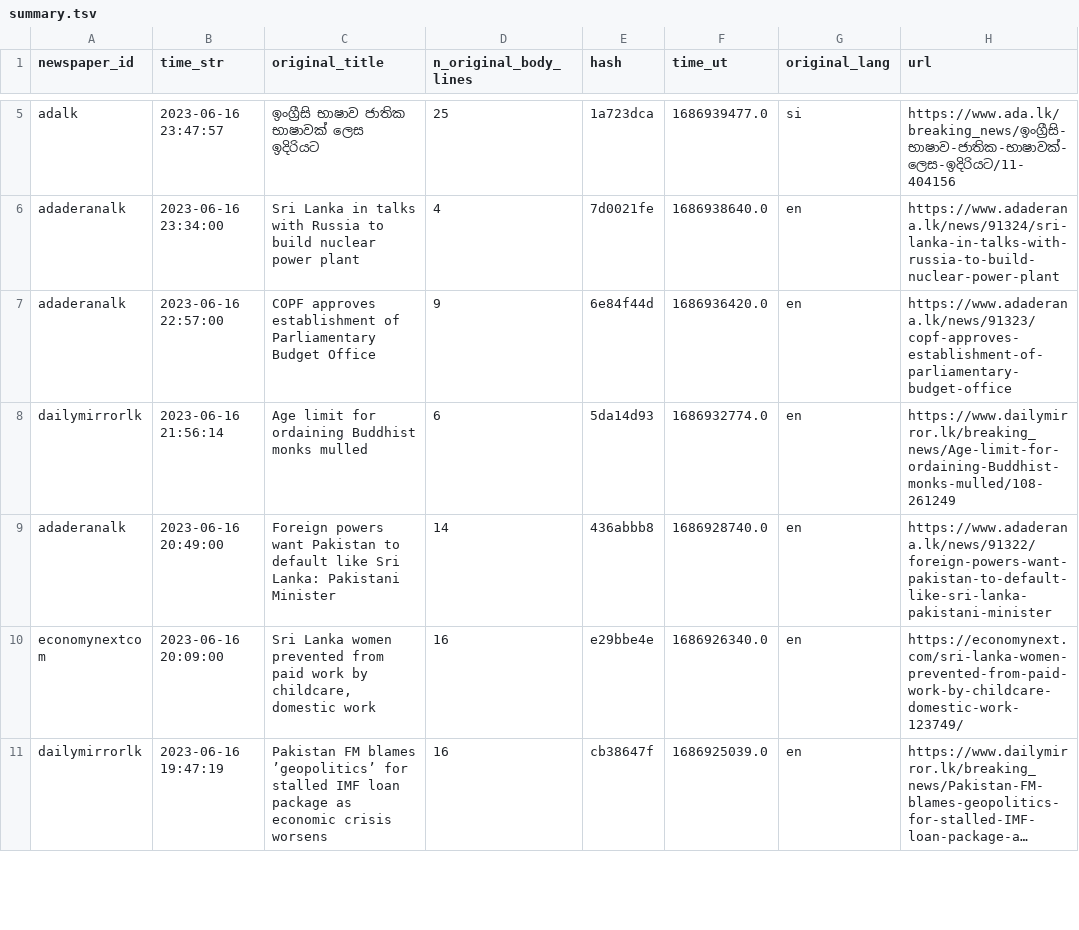
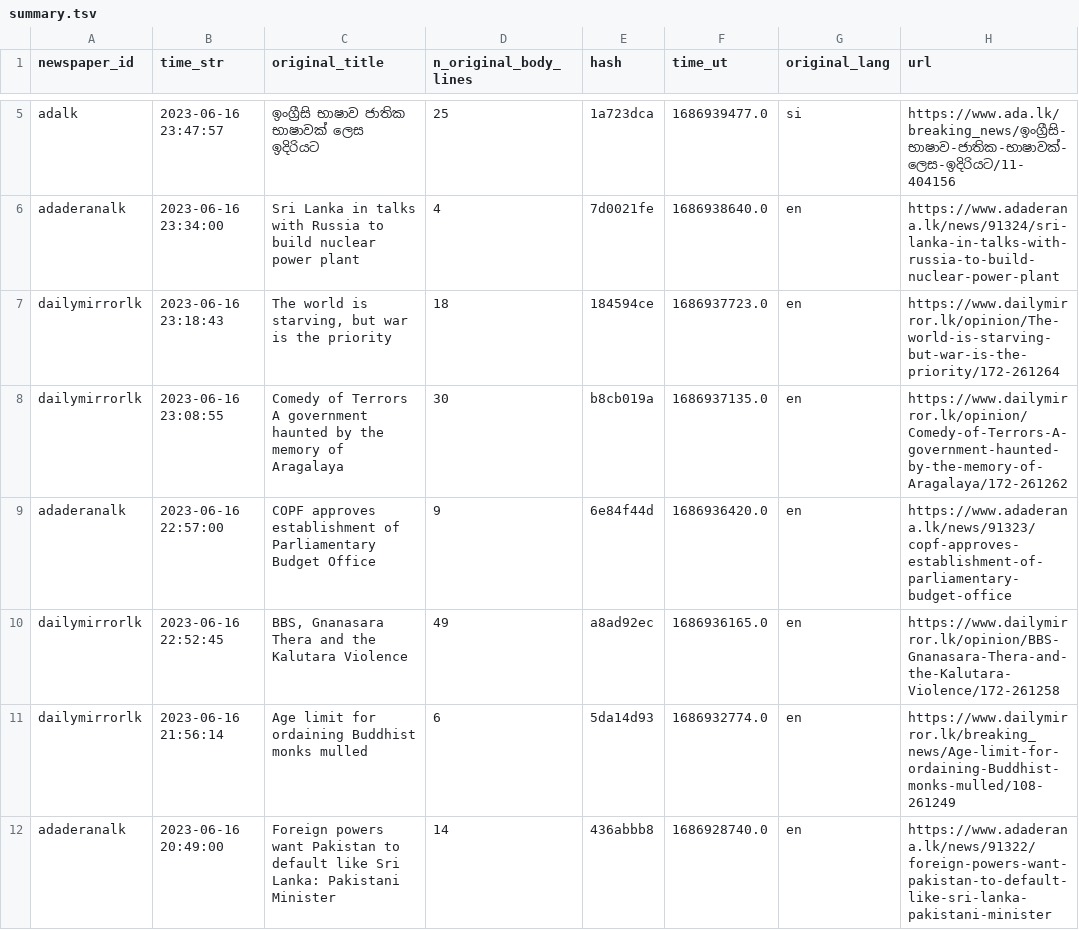
Before and after one commit to nuuuwan/news_lk3_data, a TSV file: reports/summary.tsv, drawn as a sheet; only a part is shown, gaps mark what is left out; the shorter side is filled out with more unchanged rows; long unchanged cells end in ….

Commit message:
Uploaded reports

```diff
--- a/reports/summary.tsv
+++ b/reports/summary.tsv
@@ -6,3 +6,6 @@ adalk	2023-06-16 23:47:57	ඉංග්‍රීසි භාෂාව ජාත
 adaderanalk	2023-06-16 23:34:00	Sri Lanka in talks with Russia to build nuclear power plant	4	7d0021fe	1686938640.0	en	https://www.adaderana.lk/news/91324/sri-lanka-in-talks-with-russia-to-build-nuclear-power-plant
+dailymirrorlk	2023-06-16 23:18:43	The world is starving, but war is the priority	18	184594ce	1686937723.0	en	https://www.dailymirror.lk/opinion/The-world-is-starving-but-war-is-the-priority/172-261264
+dailymirrorlk	2023-06-16 23:08:55	Comedy of Terrors A government haunted by the memory of Aragalaya	30	b8cb019a	1686937135.0	en	https://www.dailymirror.lk/opinion/Comedy-of-Terrors-A-government-haunted-by-the-memory-of-Aragalaya/172-261262
 adaderanalk	2023-06-16 22:57:00	COPF approves establishment of Parliamentary Budget Office	9	6e84f44d	1686936420.0	en	https://www.adaderana.lk/news/91323/copf-approves-establishment-of-parliamentary-budget-office
+dailymirrorlk	2023-06-16 22:52:45	BBS, Gnanasara Thera and the Kalutara Violence	49	a8ad92ec	1686936165.0	en	https://www.dailymirror.lk/opinion/BBS-Gnanasara-Thera-and-the-Kalutara-Violence/172-261258
 dailymirrorlk	2023-06-16 21:56:14	Age limit for ordaining Buddhist monks mulled	6	5da14d93	1686932774.0	en	https://www.dailymirror.lk/breaking_news/Age-limit-for-ordaining-Buddhist-monks-mulled/108-261249
```
Also changed, not shown: 1 other file.
